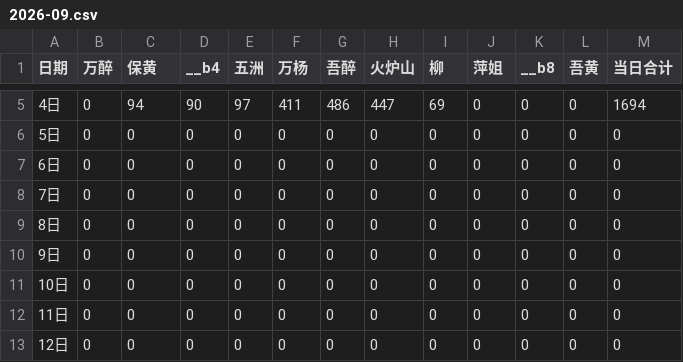
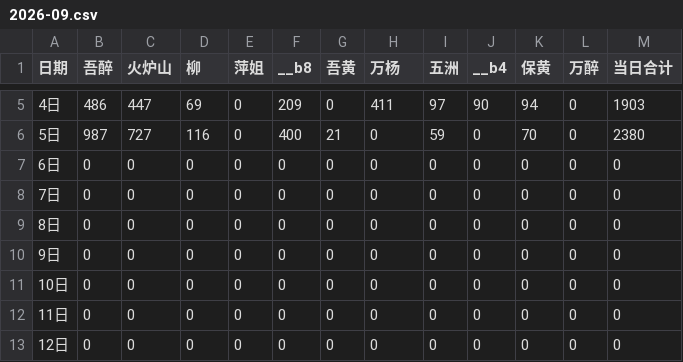
Before and after one commit to nqw1983-coder/-delivery-note-accounting, a CSV file: backups/2026-09.csv, drawn as a sheet; only a part is shown, gaps mark what is left out; the diff covers the shown part only.

```diff
--- a/backups/2026-09.csv
+++ b/backups/2026-09.csv
@@ -1 +1 @@
-日期,万醉,保黄,__b4,五洲,万杨,吾醉,火炉山,柳,萍姐,__b8,吾黄,当日合计
+日期,吾醉,火炉山,柳,萍姐,__b8,吾黄,万杨,五洲,__b4,保黄,万醉,当日合计
@@ -5,3 +5,3 @@
-4日,0,94,90,97,411,486,447,69,0,0,0,1694
-5日,0,0,0,0,0,0,0,0,0,0,0,0
+4日,486,447,69,0,209,0,411,97,90,94,0,1903
+5日,987,727,116,0,400,21,0,59,0,70,0,2380
 6日,0,0,0,0,0,0,0,0,0,0,0,0
```
Also changed, not shown: 38 edited cells elsewhere in this file, 1 other file.
